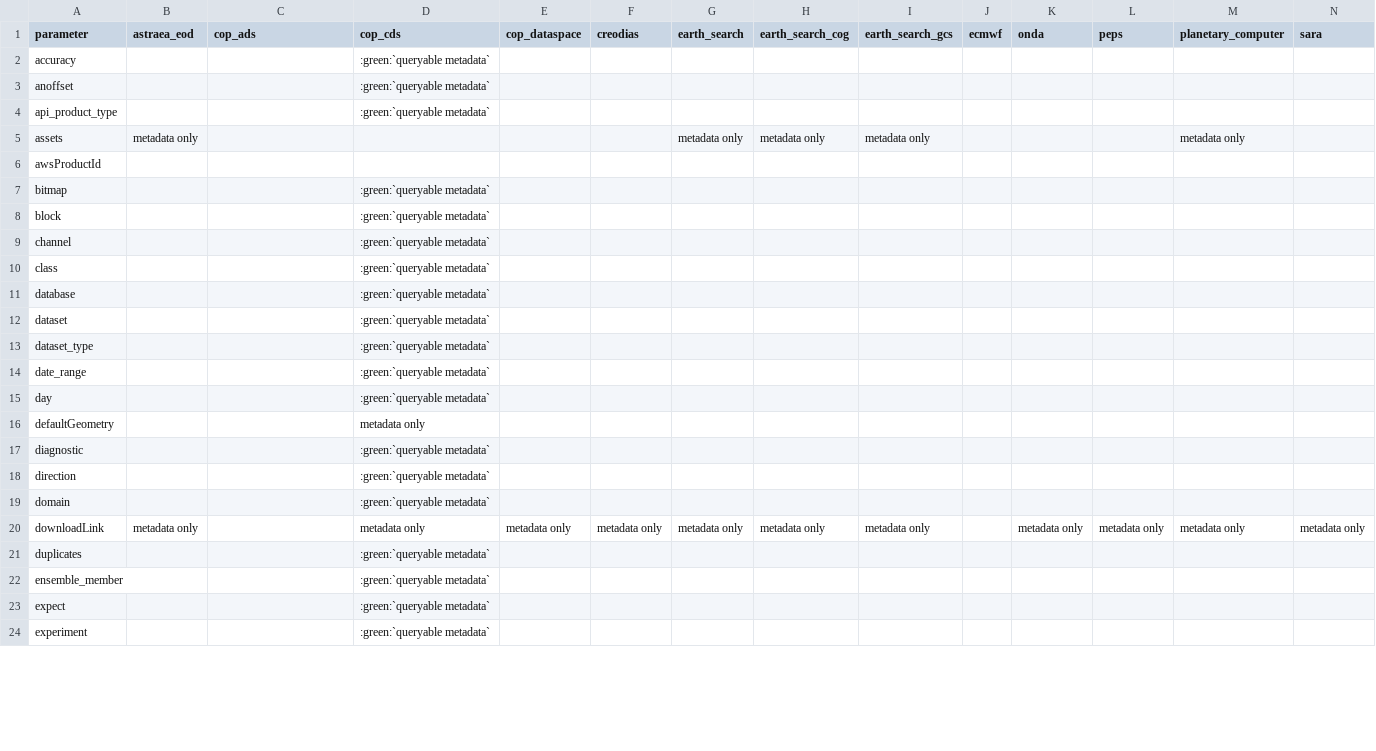
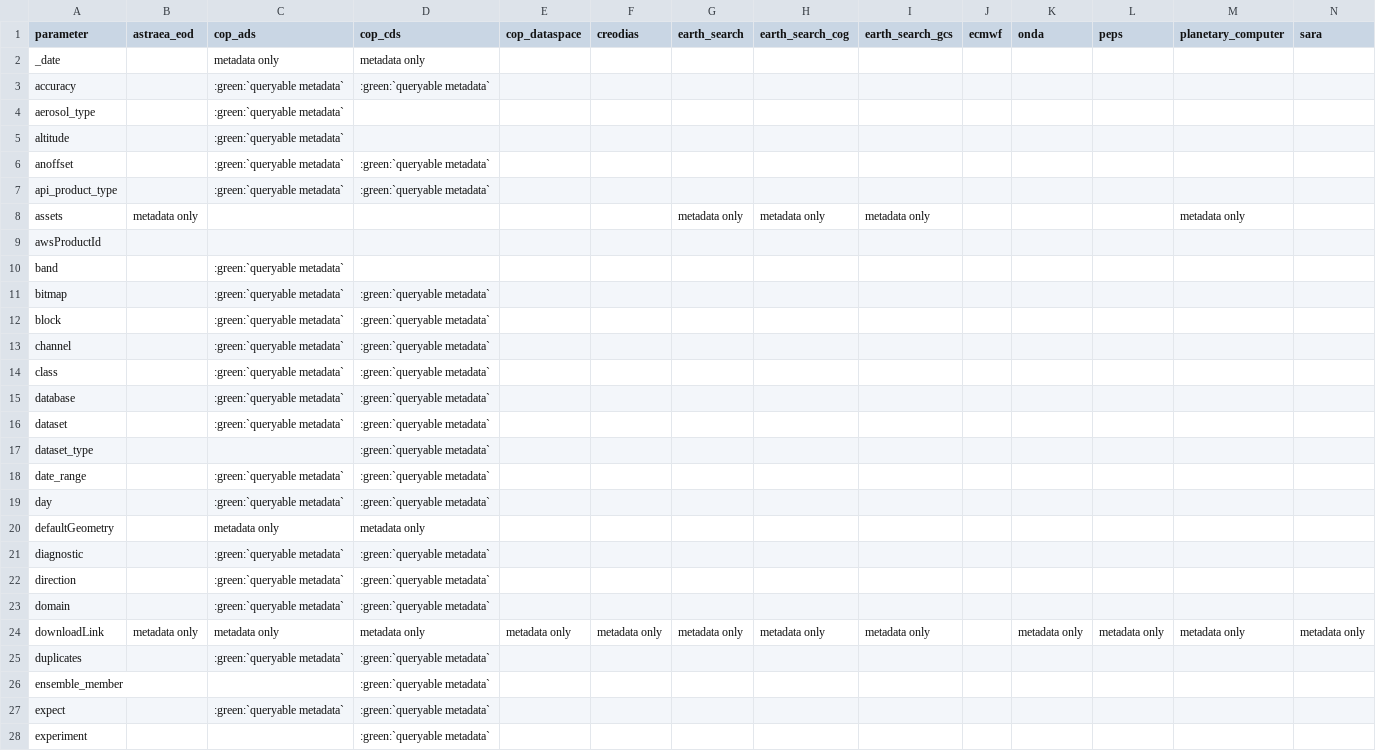
Before and after one commit to CS-SI/eodag, a CSV file: docs/_static/params_mapping_extra.csv, drawn as a sheet; only a part is shown; addresses are those after the commit; rows hold the shown columns only; the diff covers the shown part only; the diff names each change by its address in the sheet, - before the commit and + after, or states it on an @@ line.

Commit message:
docs: CdsApi moved to BuildSearchResult and HTTPDownload

```diff
--- a/docs/_static/params_mapping_extra.csv
+++ b/docs/_static/params_mapping_extra.csv
+row 2: _date |  | metadata only | metadata only
-C3 (cop_ads): (empty)
+C3 (cop_ads): :green:`queryable metadata`
+row 4: aerosol_type |  | :green:`queryable metadata`
+row 5: altitude |  | :green:`queryable metadata`
-C6:C7 (cop_ads): (empty)
+C6:C7 (cop_ads): :green:`queryable metadata`
+row 10: band |  | :green:`queryable metadata`
-C11:C16 (cop_ads): (empty)
+C11:C16 (cop_ads): :green:`queryable metadata`
-C18:C19 (cop_ads): (empty)
+C18:C19 (cop_ads): :green:`queryable metadata`
-C20 (cop_ads): (empty)
+C20 (cop_ads): metadata only
-C21:C23 (cop_ads): (empty)
+C21:C23 (cop_ads): :green:`queryable metadata`
-C24 (cop_ads): (empty)
+C24 (cop_ads): metadata only
-C25 (cop_ads): (empty)
+C25 (cop_ads): :green:`queryable metadata`
-C27 (cop_ads): (empty)
+C27 (cop_ads): :green:`queryable metadata`
```
Also changed, not shown: 10 added rows and 55 edited cells elsewhere in this file, docs/_static/params_mapping_opensearch.csv, 6 other files.
